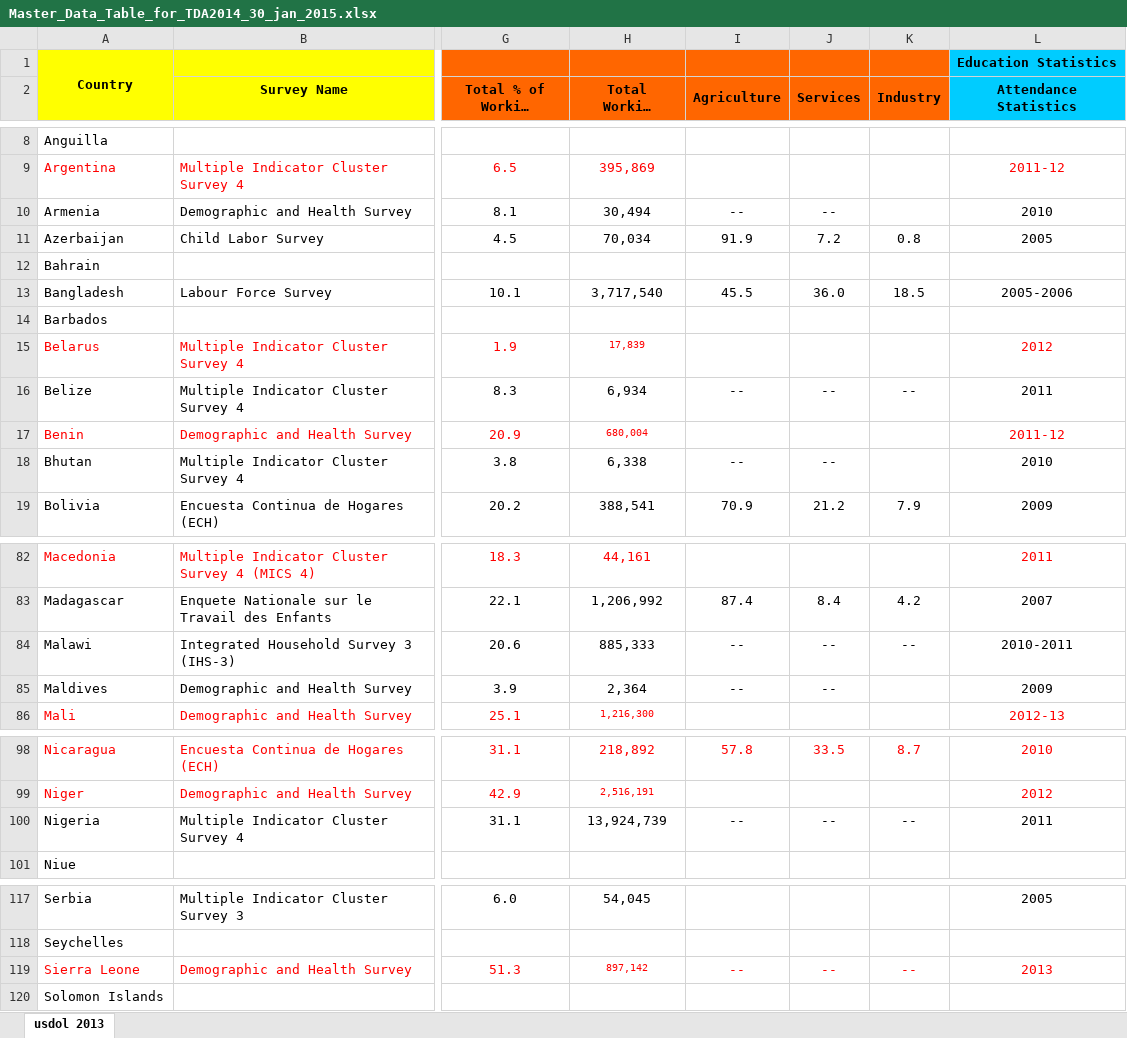
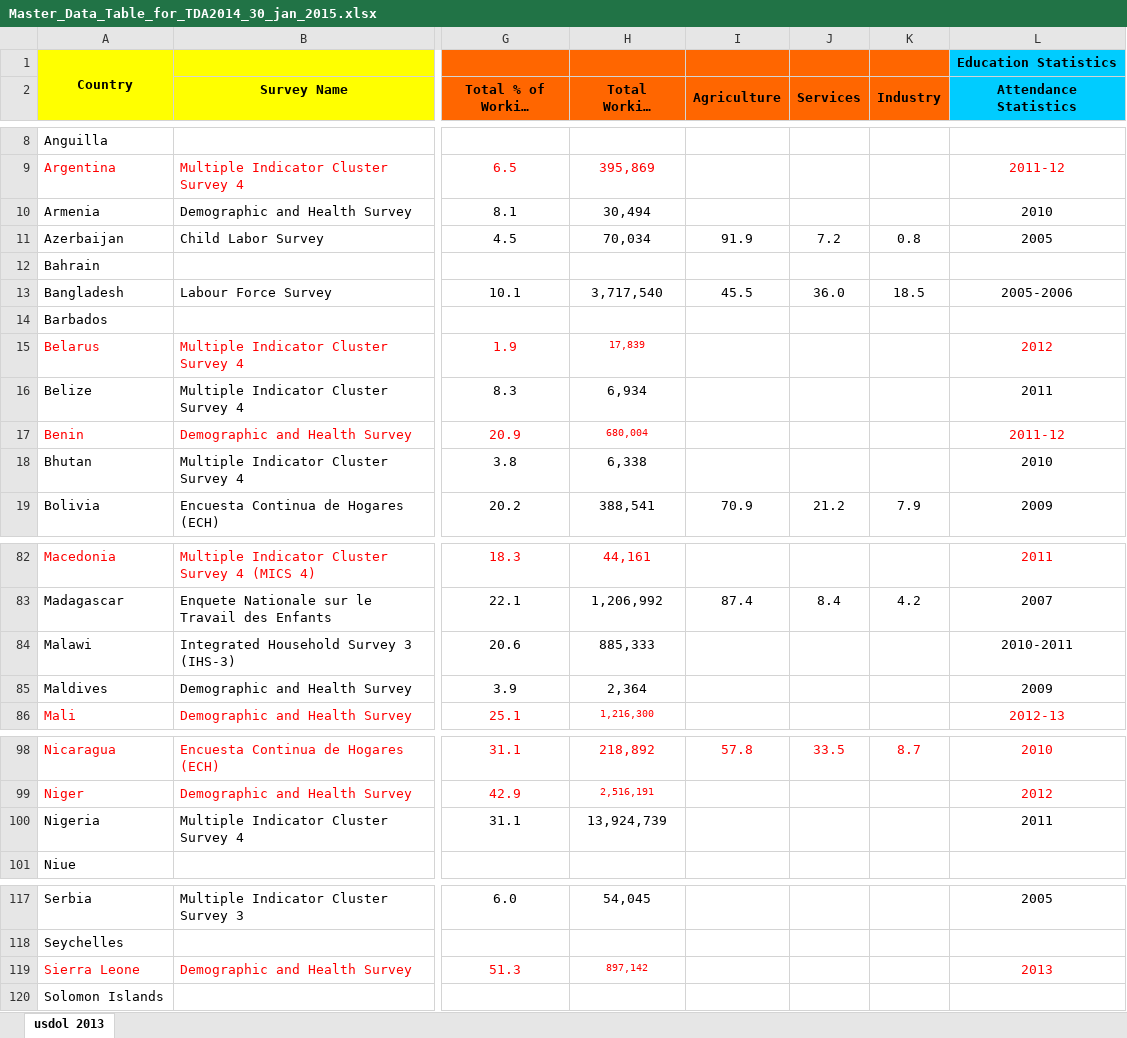
Before and after one commit to jessamynsmith/DOL-ILAB, an Excel workbook: source_data/Master_Data_Table_for_TDA2014_30_jan_2015.xlsx, sheet usdol 2013, drawn as a sheet; only a part is shown, gaps mark what is left out; long unchanged cells end in …; values as stored, in another font and other column widths than the file's, no borders; the diff covers the shown part only; the diff names each change by its address in the sheet, - before the commit and + after, or states it on an @@ line.

```diff
--- a/source_data/Master_Data_Table_for_TDA2014_30_jan_2015.xlsx (sheet usdol 2013)
+++ b/source_data/Master_Data_Table_for_TDA2014_30_jan_2015.xlsx (sheet usdol 2013)
-I10 (Agriculture): --
+I10 (Agriculture): (empty)
-J10 (Services): --
+J10 (Services): (empty)
-I16 (Agriculture): --
+I16 (Agriculture): (empty)
-J16 (Services): --
+J16 (Services): (empty)
-K16 (Industry): --
+K16 (Industry): (empty)
-I18 (Agriculture): --
+I18 (Agriculture): (empty)
-J18 (Services): --
+J18 (Services): (empty)
-I84:I85 (Agriculture): --
+I84:I85 (Agriculture): (empty)
-J84:J85 (Services): --
+J84:J85 (Services): (empty)
-K84 (Industry): --
+K84 (Industry): (empty)
-I100 (Agriculture): --
+I100 (Agriculture): (empty)
-J100 (Services): --
+J100 (Services): (empty)
-K100 (Industry): --
+K100 (Industry): (empty)
-I119 (Agriculture): --
+I119 (Agriculture): (empty)
-J119 (Services): --
+J119 (Services): (empty)
-K119 (Industry): --
+K119 (Industry): (empty)
```
Also changed, not shown: 34 edited cells elsewhere in this sheet, 7 other files.
